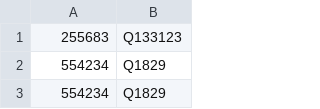
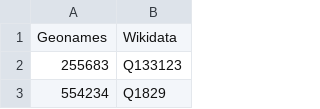
Before and after one commit to ieg-dhr/DigiKAR, a CSV file: OntologyFiles/Places_Geonames_Wikidata.csv, drawn as a sheet; only a part is shown; the shorter side is filled out with more unchanged rows.

Commit message:
Update Places_Geonames_Wikidata.csv

```diff
--- a/OntologyFiles/Places_Geonames_Wikidata.csv
+++ b/OntologyFiles/Places_Geonames_Wikidata.csv
@@ -1 +1,2 @@
+Geonames,Wikidata
 255683,Q133123
```
